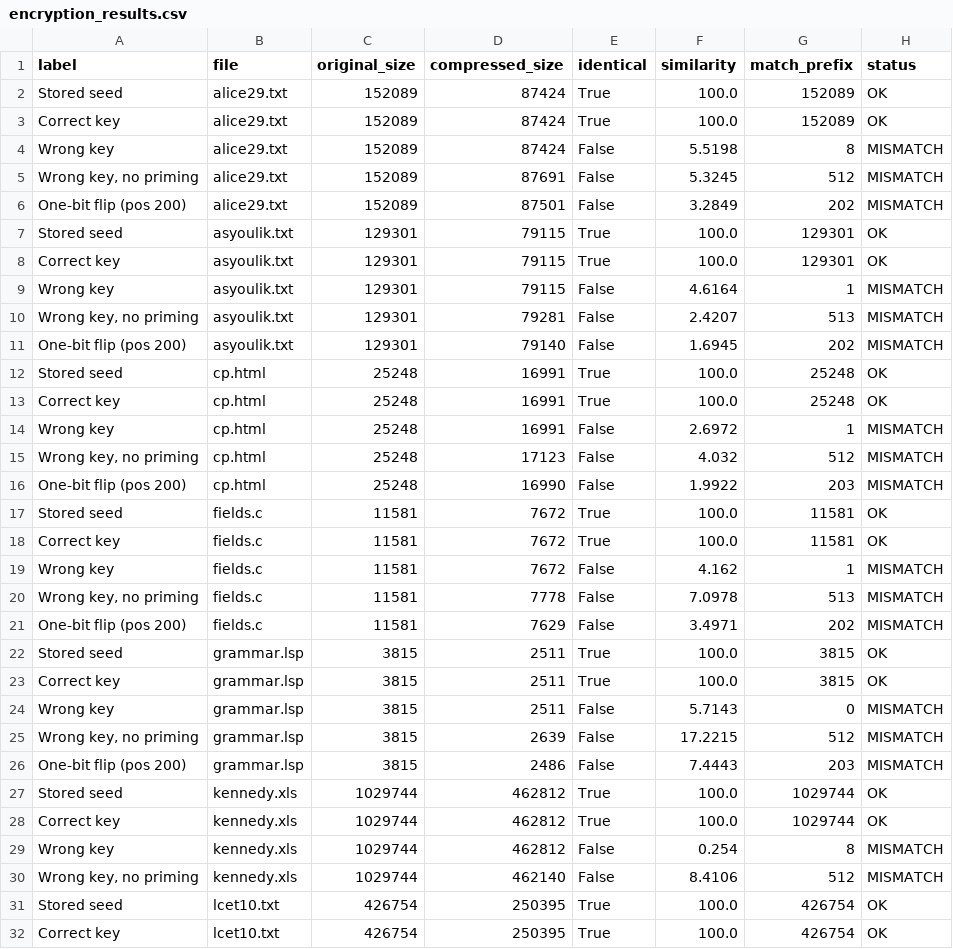
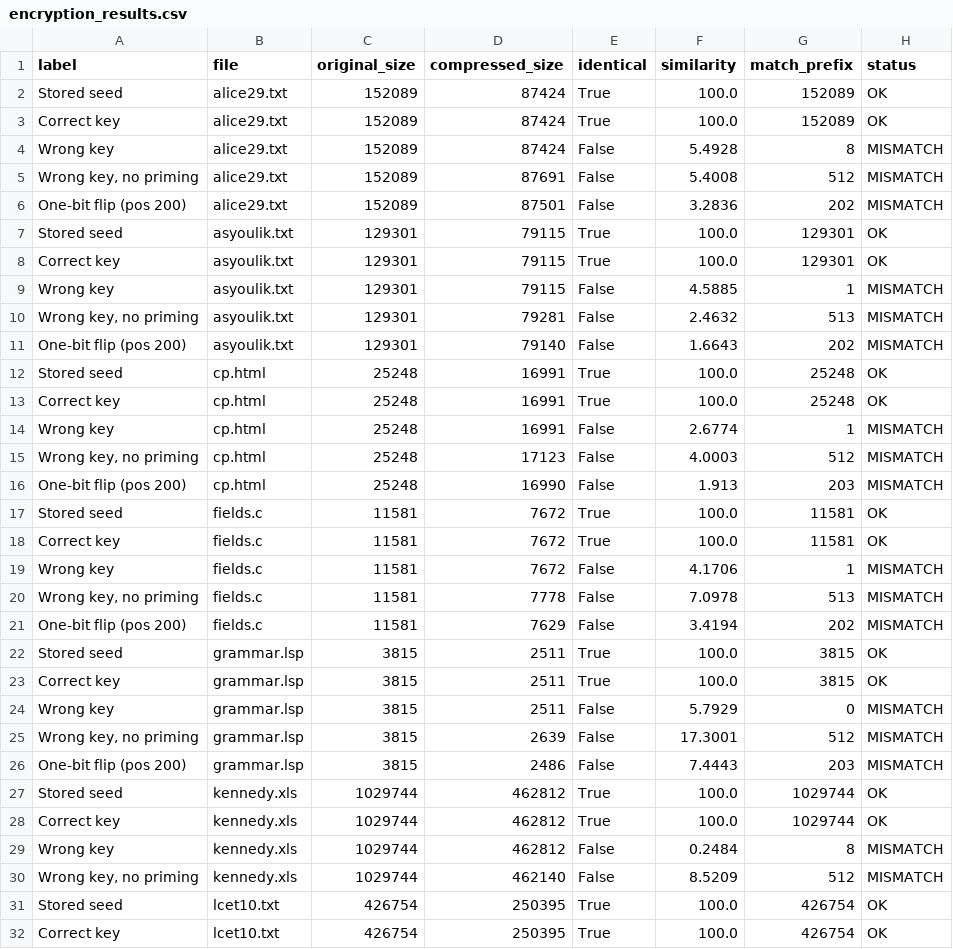
Before and after one commit to Matanelevavi/ANS-Compression, a CSV file: results/encryption_tests/encryption_results.csv, drawn as a sheet; only a part is shown; the diff covers the shown part only.

```diff
--- a/results/encryption_tests/encryption_results.csv
+++ b/results/encryption_tests/encryption_results.csv
@@ -3,24 +3,24 @@ Stored seed,alice29.txt,152089,87424,True,100.0,152089,OK
 Correct key,alice29.txt,152089,87424,True,100.0,152089,OK
-Wrong key,alice29.txt,152089,87424,False,5.5198,8,MISMATCH
-"Wrong key, no priming",alice29.txt,152089,87691,False,5.3245,512,MISMATCH
-One-bit flip (pos 200),alice29.txt,152089,87501,False,3.2849,202,MISMATCH
+Wrong key,alice29.txt,152089,87424,False,5.4928,8,MISMATCH
+"Wrong key, no priming",alice29.txt,152089,87691,False,5.4008,512,MISMATCH
+One-bit flip (pos 200),alice29.txt,152089,87501,False,3.2836,202,MISMATCH
 Stored seed,asyoulik.txt,129301,79115,True,100.0,129301,OK
 Correct key,asyoulik.txt,129301,79115,True,100.0,129301,OK
-Wrong key,asyoulik.txt,129301,79115,False,4.6164,1,MISMATCH
-"Wrong key, no priming",asyoulik.txt,129301,79281,False,2.4207,513,MISMATCH
-One-bit flip (pos 200),asyoulik.txt,129301,79140,False,1.6945,202,MISMATCH
+Wrong key,asyoulik.txt,129301,79115,False,4.5885,1,MISMATCH
+"Wrong key, no priming",asyoulik.txt,129301,79281,False,2.4632,513,MISMATCH
+One-bit flip (pos 200),asyoulik.txt,129301,79140,False,1.6643,202,MISMATCH
 Stored seed,cp.html,25248,16991,True,100.0,25248,OK
 Correct key,cp.html,25248,16991,True,100.0,25248,OK
-Wrong key,cp.html,25248,16991,False,2.6972,1,MISMATCH
-"Wrong key, no priming",cp.html,25248,17123,False,4.032,512,MISMATCH
-One-bit flip (pos 200),cp.html,25248,16990,False,1.9922,203,MISMATCH
+Wrong key,cp.html,25248,16991,False,2.6774,1,MISMATCH
+"Wrong key, no priming",cp.html,25248,17123,False,4.0003,512,MISMATCH
+One-bit flip (pos 200),cp.html,25248,16990,False,1.913,203,MISMATCH
 Stored seed,fields.c,11581,7672,True,100.0,11581,OK
 Correct key,fields.c,11581,7672,True,100.0,11581,OK
-Wrong key,fields.c,11581,7672,False,4.162,1,MISMATCH
+Wrong key,fields.c,11581,7672,False,4.1706,1,MISMATCH
 "Wrong key, no priming",fields.c,11581,7778,False,7.0978,513,MISMATCH
-One-bit flip (pos 200),fields.c,11581,7629,False,3.4971,202,MISMATCH
+One-bit flip (pos 200),fields.c,11581,7629,False,3.4194,202,MISMATCH
 Stored seed,grammar.lsp,3815,2511,True,100.0,3815,OK
 Correct key,grammar.lsp,3815,2511,True,100.0,3815,OK
-Wrong key,grammar.lsp,3815,2511,False,5.7143,0,MISMATCH
-"Wrong key, no priming",grammar.lsp,3815,2639,False,17.2215,512,MISMATCH
+Wrong key,grammar.lsp,3815,2511,False,5.7929,0,MISMATCH
+"Wrong key, no priming",grammar.lsp,3815,2639,False,17.3001,512,MISMATCH
 One-bit flip (pos 200),grammar.lsp,3815,2486,False,7.4443,203,MISMATCH
@@ -28,4 +28,4 @@ Stored seed,kennedy.xls,1029744,462812,True,100.0,1029744,OK
 Correct key,kennedy.xls,1029744,462812,True,100.0,1029744,OK
-Wrong key,kennedy.xls,1029744,462812,False,0.254,8,MISMATCH
-"Wrong key, no priming",kennedy.xls,1029744,462140,False,8.4106,512,MISMATCH
+Wrong key,kennedy.xls,1029744,462812,False,0.2484,8,MISMATCH
+"Wrong key, no priming",kennedy.xls,1029744,462140,False,8.5209,512,MISMATCH
 Stored seed,lcet10.txt,426754,250395,True,100.0,426754,OK
```
Also changed, not shown: 16 edited cells elsewhere in this file, results/Comparison_Large.csv, results/Comparison_Small.csv, 5 other files.
